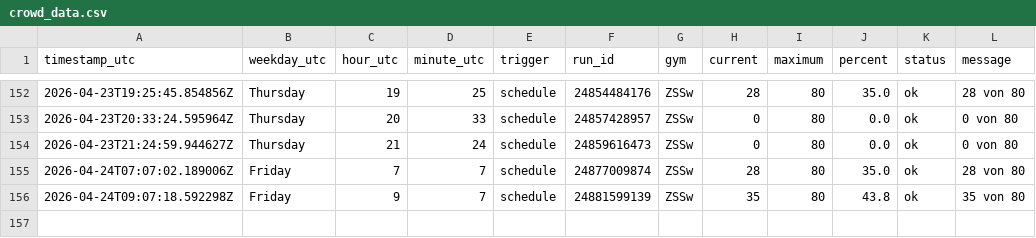
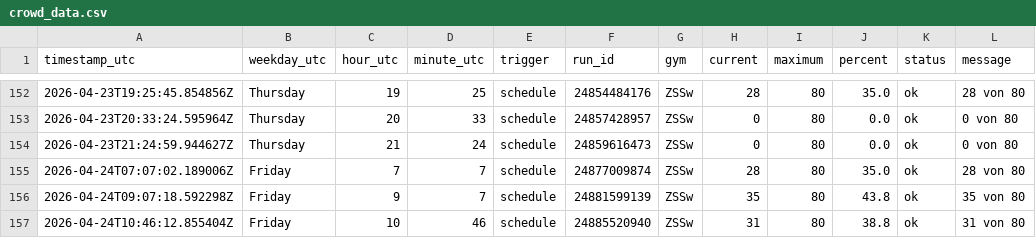
Before and after one commit to ux-miesch/unisport-bern-tracker, a CSV file: crowd_data.csv, drawn as a sheet; only a part is shown, gaps mark what is left out; the diff names each change by its address in the sheet, - before the commit and + after, or states it on an @@ line.

```diff
--- a/crowd_data.csv
+++ b/crowd_data.csv
+row 157: 2026-04-24T10:46:12.855404Z | Friday | 10 | 46 | schedule | 24885520940 | ZSSw | 31 | 80 | 38.8 | ok | 31 von 80
```
